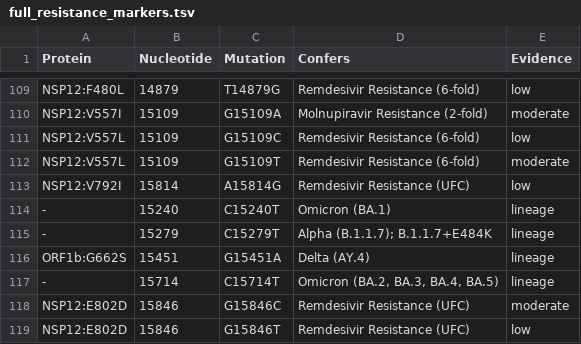
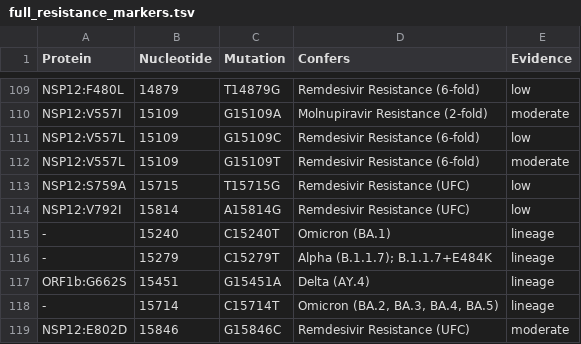
Before and after one commit to LilWinx/Sabres, a TSV file: sabres/database/full_resistance_markers.tsv, drawn as a sheet; only a part is shown, gaps mark what is left out; the shorter side is filled out with more unchanged rows.

Commit message:
added NSP12:S759A

```diff
--- a/sabres/database/full_resistance_markers.tsv
+++ b/sabres/database/full_resistance_markers.tsv
@@ -112,2 +112,3 @@ NSP12:V557L	15109	G15109C	Remdesivir Resistance (6-fold)	low
 NSP12:V557L	15109	G15109T	Remdesivir Resistance (6-fold)	moderate
+NSP12:S759A	15715	T15715G	Remdesivir Resistance (UFC)	low
 NSP12:V792I	15814	A15814G	Remdesivir Resistance (UFC)	low
```
